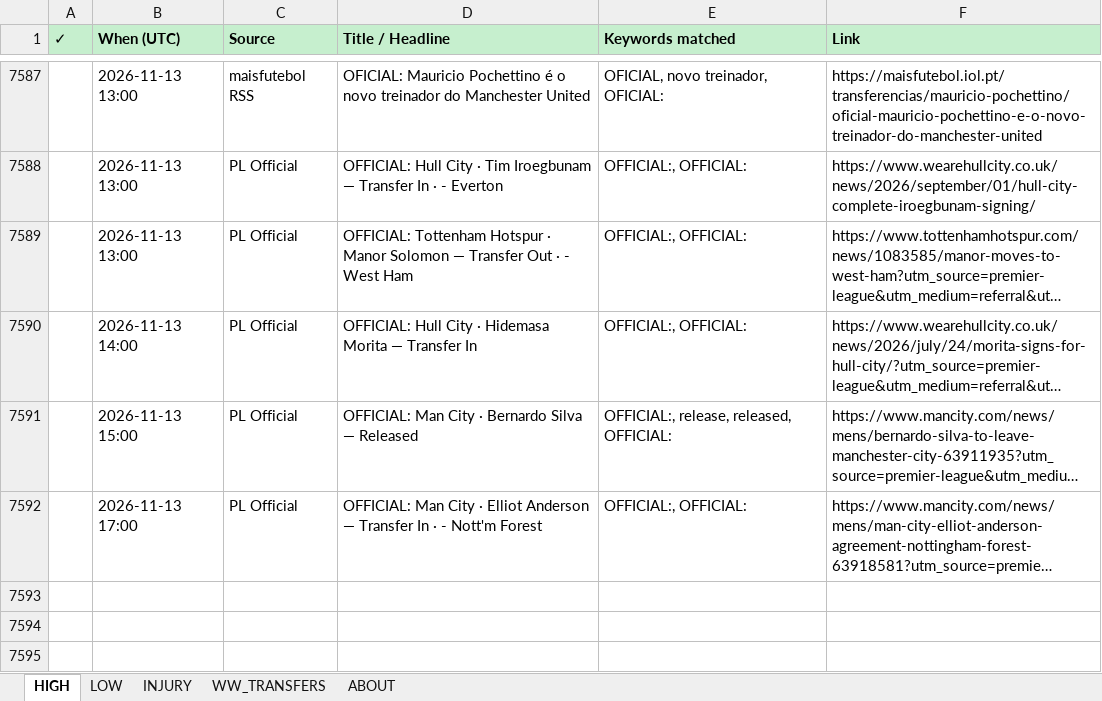
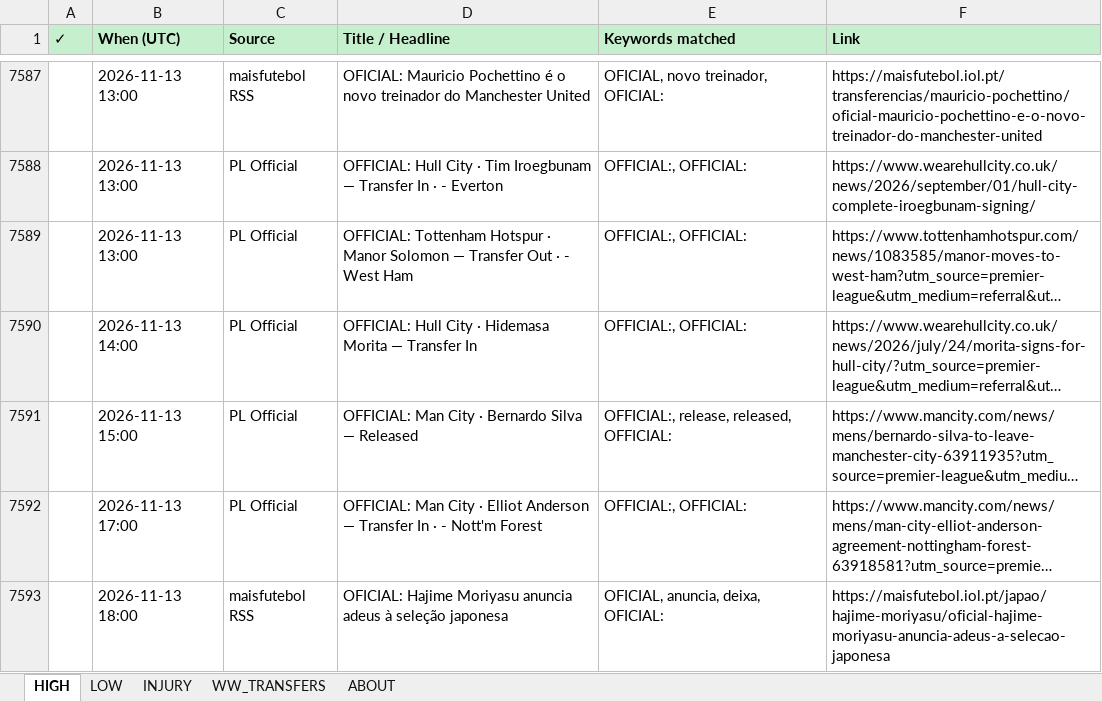
Before and after one commit to rneves2005-dotcom/fpl-dashboard, an Excel workbook: Transfer_Tracker.xlsx, sheet HIGH, drawn as a sheet; only a part is shown, gaps mark what is left out; long unchanged cells end in …; values as stored, in another font and other column widths than the file's, no borders; the diff names each change by its address in the sheet, - before the commit and + after, or states it on an @@ line.

```diff
--- a/Transfer_Tracker.xlsx (sheet HIGH)
+++ b/Transfer_Tracker.xlsx (sheet HIGH)
+row 7593:  | 2026-11-13 18:00 | maisfutebol RSS | OFICIAL: Hajime Moriyasu anuncia adeus à seleção japonesa | OFICIAL, anuncia, deixa, OFICIAL: | https://maisfutebol.iol.pt/japao/hajime-moriyasu/oficial-hajime-moriyasu-anuncia-adeus-a-selecao-japonesa
```
Also changed, not shown: sheet INJURY, sheet LOW.
